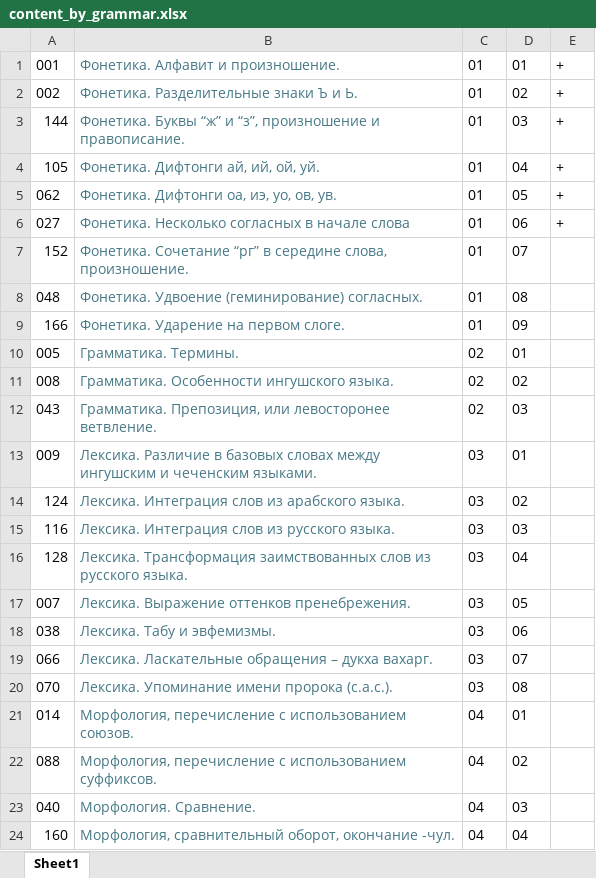
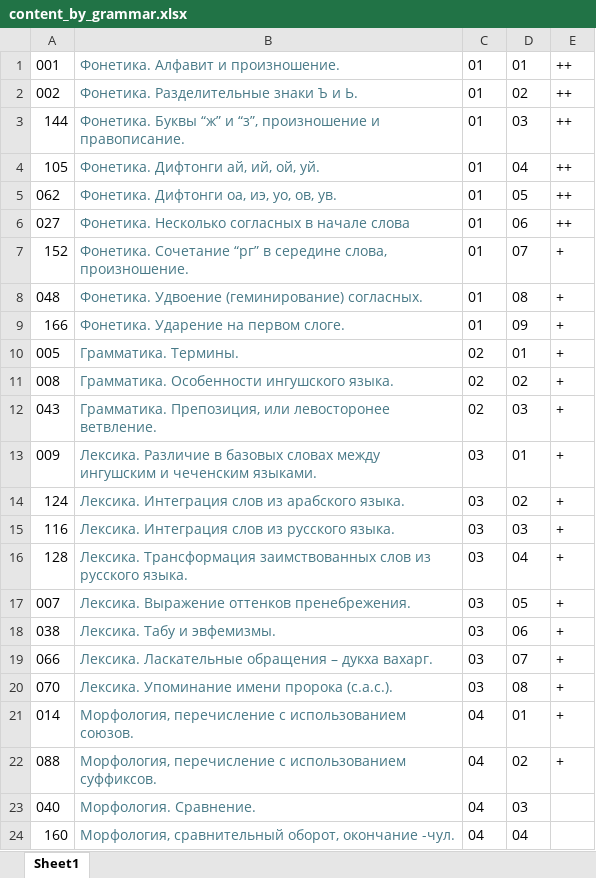
Before and after one commit to bumbari/dahkilgov, an Excel workbook: p/content_by_grammar.xlsx, sheet Sheet1, drawn as a sheet; only a part is shown; values as stored, in another font and other column widths than the file's, no borders; the diff names each change by its address in the sheet, - before the commit and + after, or states it on an @@ line.

Commit message:
grammar, 22 done

```diff
--- a/p/content_by_grammar.xlsx (sheet Sheet1)
+++ b/p/content_by_grammar.xlsx (sheet Sheet1)
-E1:E6: +
+E1:E6: ++
-E7:E22: (empty)
+E7:E22: +
```
Also changed, not shown: 1 other file.
